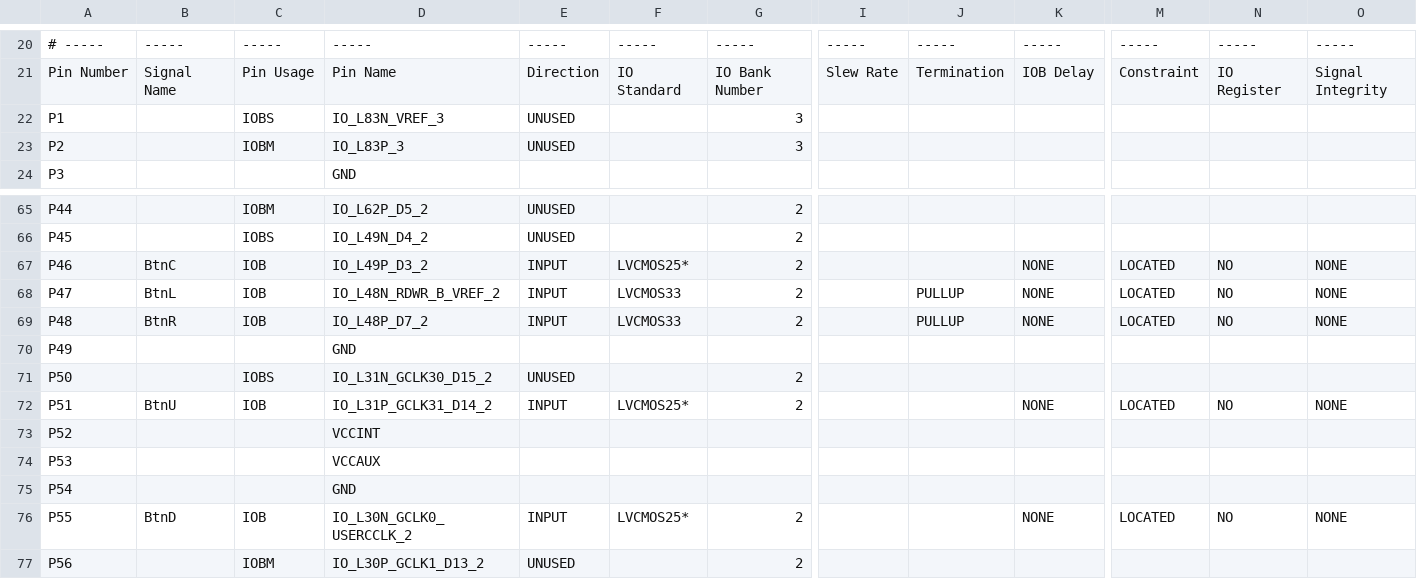
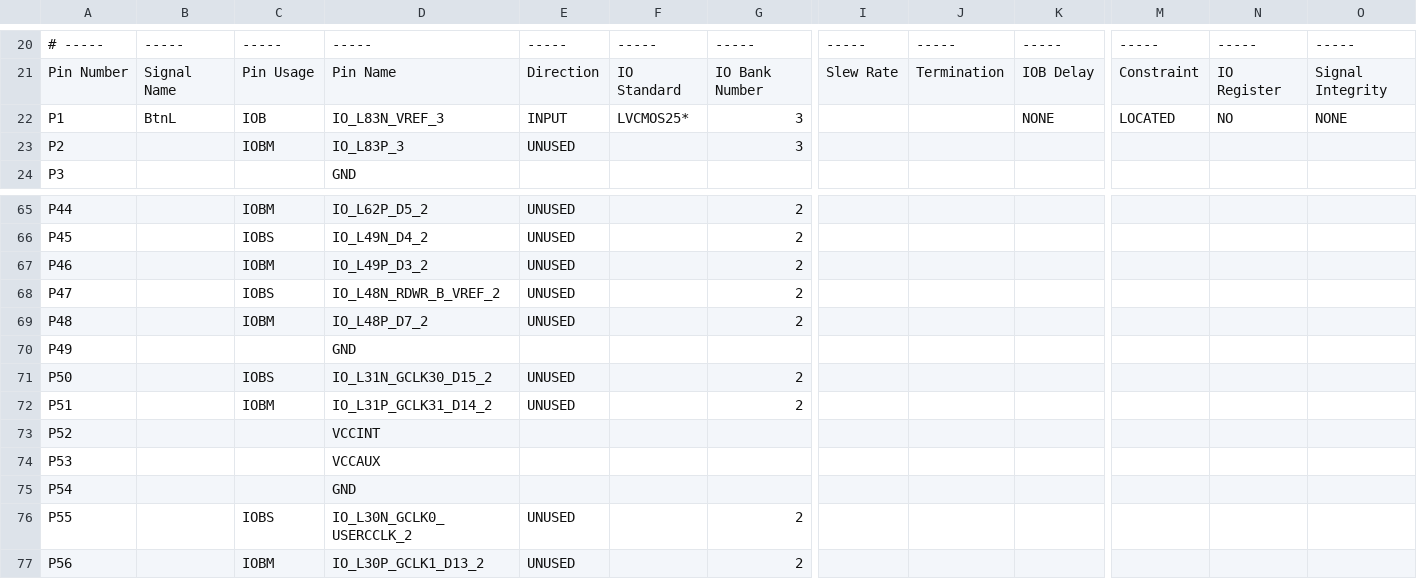
Before and after one commit to Dangkeys/VHDL_CHESS_Project, a CSV file: chess_module_pad.csv, drawn as a sheet; only a part is shown, gaps mark what is left out; the diff covers the shown part only; the diff names each change by its address in the sheet, - before the commit and + after, or states it on an @@ line.

Commit message:
Update timestamps and modify button pin mappings in chess module files

```diff
--- a/chess_module_pad.csv
+++ b/chess_module_pad.csv
-B22: (empty)
+B22: BtnL
-C22: IOBS
+C22: IOB
-E22: UNUSED
+E22: INPUT
-F22: (empty)
+F22: LVCMOS25*
-K22: (empty)
+K22: NONE
-M22: (empty)
+M22: LOCATED
-N22: (empty)
+N22: NO
-O22: (empty)
+O22: NONE
-B67: BtnC
+B67: (empty)
-C67: IOB
+C67: IOBM
-E67:E69: INPUT
+E67:E69: UNUSED
-F67: LVCMOS25*
+F67: (empty)
-K67:K69: NONE
+K67:K69: (empty)
-M67:M69: LOCATED
+M67:M69: (empty)
-N67:N69: NO
+N67:N69: (empty)
-O67:O69: NONE
+O67:O69: (empty)
-B68: BtnL
+B68: (empty)
-C68: IOB
+C68: IOBS
-F68:F69: LVCMOS33
+F68:F69: (empty)
-J68:J69: PULLUP
+J68:J69: (empty)
-B69: BtnR
+B69: (empty)
-C69: IOB
+C69: IOBM
-B72: BtnU
+B72: (empty)
-C72: IOB
+C72: IOBM
-E72: INPUT
+E72: UNUSED
-F72: LVCMOS25*
+F72: (empty)
-K72: NONE
+K72: (empty)
-M72: LOCATED
+M72: (empty)
-N72: NO
+N72: (empty)
-O72: NONE
+O72: (empty)
-B76: BtnD
+B76: (empty)
-C76: IOB
+C76: IOBS
-E76: INPUT
+E76: UNUSED
-F76: LVCMOS25*
+F76: (empty)
-K76: NONE
+K76: (empty)
-M76: LOCATED
+M76: (empty)
-N76: NO
+N76: (empty)
-O76: NONE
+O76: (empty)
```
Also changed, not shown: 33 edited cells elsewhere in this file, 48 other files.
